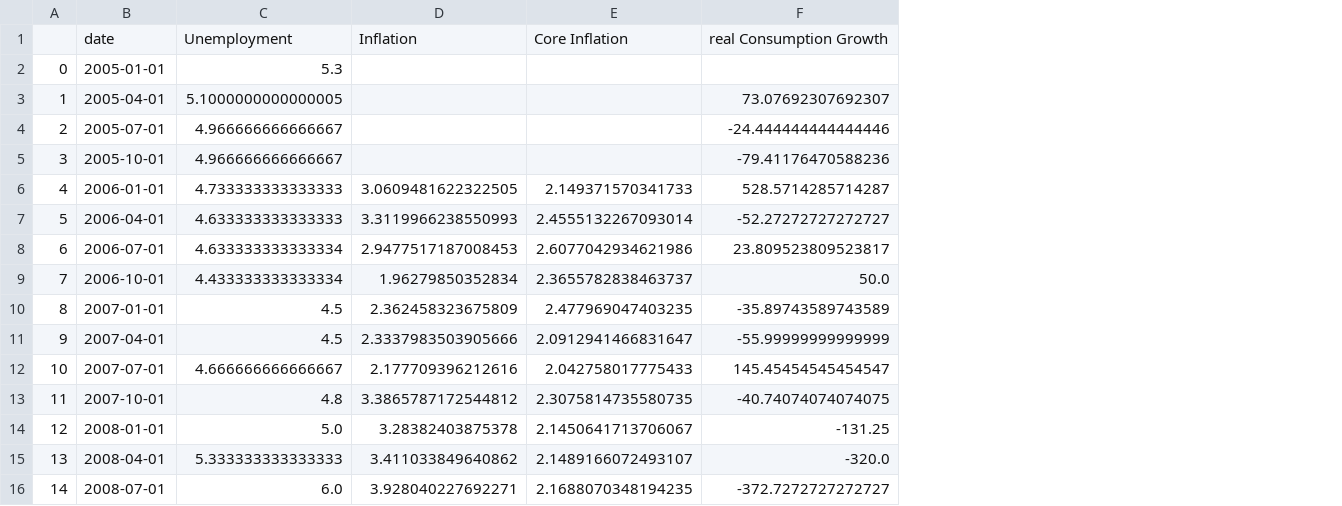
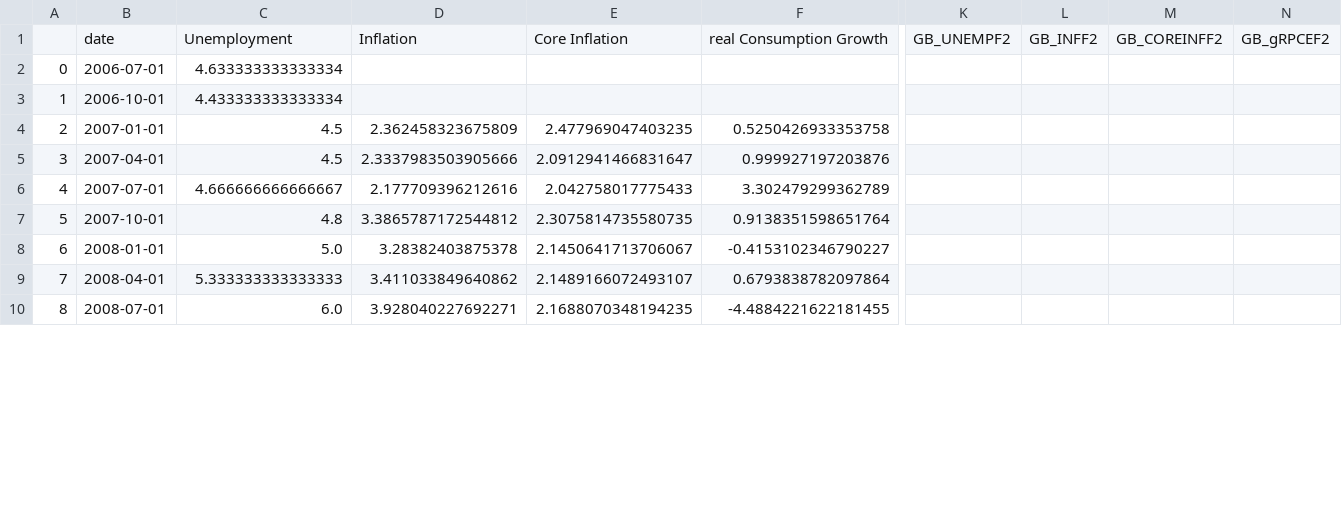
Before and after one commit to econ-ark/beyond-the-streetlight, a CSV file: data/output/merged.csv, drawn as a sheet; only a part is shown, gaps mark what is left out; removed rows and columns are numbered as before the commit, all else as after; rows hold the shown columns only; the diff names each change by its address in the sheet, - before the commit and + after, or states it on an @@ line.

```diff
--- a/data/output/merged.csv
+++ b/data/output/merged.csv
-column F, row 1: real Consumption Growth; rows 8-16: 23.809523809523817 | 50.0 | -35.89743589743589 | -55.99999999999999 | 145.45454545454547 | -40.74074074074075 | -131.25 | -320.0 | -372.7272727272727
+column F, rows 1-10: real Consumption Growth |  |  | 0.5250426933353758 | 0.999927197203876 | 3.302479299362789 | 0.9138351598651764 | -0.4153102346790227 | 0.6793838782097864 | -4.4884221622181455
+column K, row 1: GB_UNEMPF2
+column L, row 1: GB_INFF2
+column M, row 1: GB_COREINFF2
+column N, row 1: GB_gRPCEF2
-row 2: 0 | 2005-01-01 | 5.3
-row 3: 1 | 2005-04-01 | 5.1000000000000005 |  |  | 73.07692307692307
-row 4: 2 | 2005-07-01 | 4.966666666666667 |  |  | -24.444444444444446
-row 5: 3 | 2005-10-01 | 4.966666666666667 |  |  | -79.41176470588236
-row 6: 4 | 2006-01-01 | 4.733333333333333 | 3.0609481622322505 | 2.149371570341733 | 528.5714285714287
-row 7: 5 | 2006-04-01 | 4.633333333333333 | 3.3119966238550993 | 2.4555132267093014 | -52.27272727272727
@@ column A renumbered from row 2 down @@
-D2: 2.9477517187008453
+D2: (empty)
-E2: 2.6077042934621986
+E2: (empty)
-D3: 1.96279850352834
+D3: (empty)
-E3: 2.3655782838463737
+E3: (empty)
```
Also changed, not shown: data/output/FRED.csv, 8 other files.
